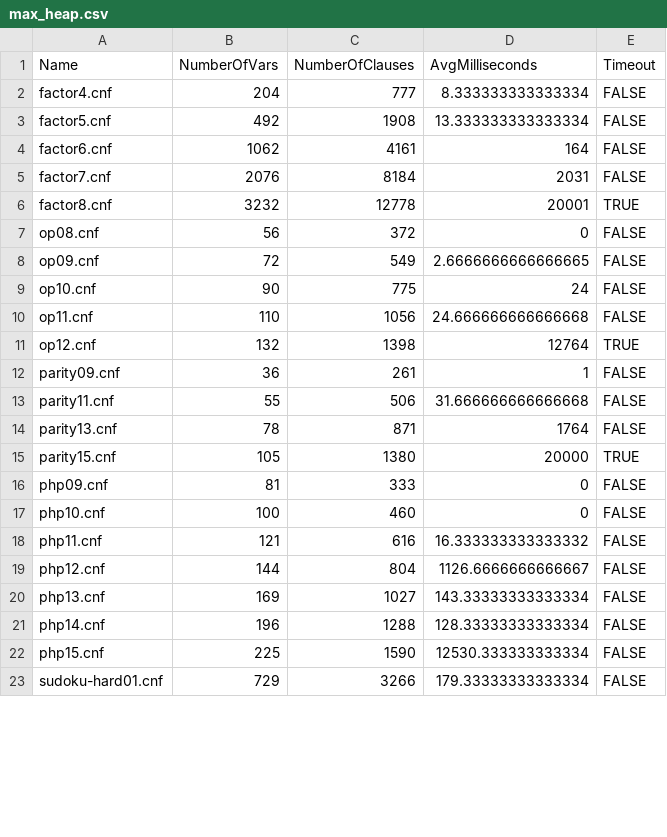
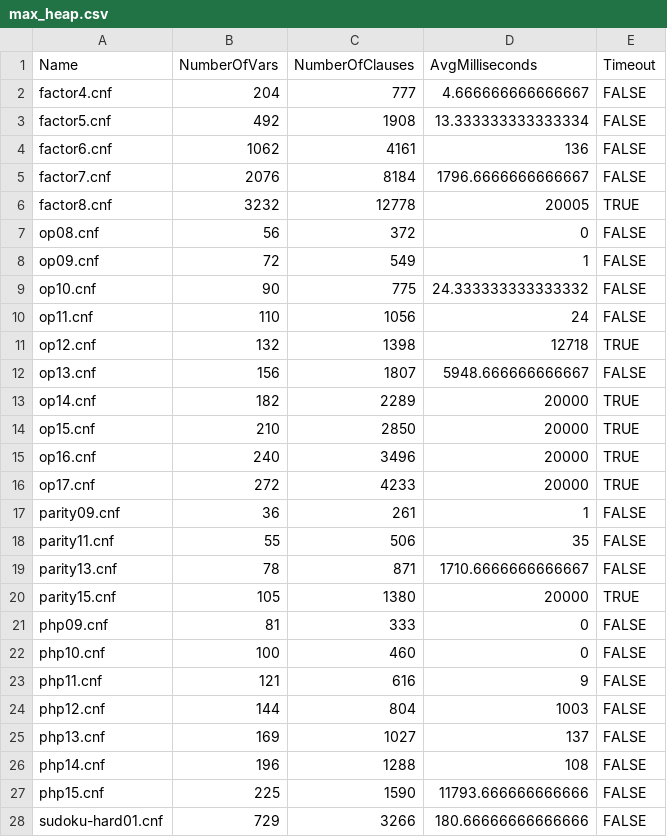
Before and after one commit to ARomppainen/sat-solver, a CSV file: src/SatSolver.Perf/results/max_heap.csv, drawn as a sheet; only a part is shown; the diff covers the shown part only.

```diff
--- a/src/SatSolver.Perf/results/max_heap.csv
+++ b/src/SatSolver.Perf/results/max_heap.csv
@@ -1,15 +1,20 @@
 Name;NumberOfVars;NumberOfClauses;AvgMilliseconds;Timeout
-factor4.cnf;204;777;8.333333333333334;FALSE
+factor4.cnf;204;777;4.666666666666667;FALSE
 factor5.cnf;492;1908;13.333333333333334;FALSE
-factor6.cnf;1062;4161;164;FALSE
-factor7.cnf;2076;8184;2031;FALSE
-factor8.cnf;3232;12778;20001;TRUE
+factor6.cnf;1062;4161;136;FALSE
+factor7.cnf;2076;8184;1796.6666666666667;FALSE
+factor8.cnf;3232;12778;20005;TRUE
 op08.cnf;56;372;0;FALSE
-op09.cnf;72;549;2.6666666666666665;FALSE
-op10.cnf;90;775;24;FALSE
-op11.cnf;110;1056;24.666666666666668;FALSE
-op12.cnf;132;1398;12764;TRUE
+op09.cnf;72;549;1;FALSE
+op10.cnf;90;775;24.333333333333332;FALSE
+op11.cnf;110;1056;24;FALSE
+op12.cnf;132;1398;12718;TRUE
+op13.cnf;156;1807;5948.666666666667;FALSE
+op14.cnf;182;2289;20000;TRUE
+op15.cnf;210;2850;20000;TRUE
+op16.cnf;240;3496;20000;TRUE
+op17.cnf;272;4233;20000;TRUE
 parity09.cnf;36;261;1;FALSE
-parity11.cnf;55;506;31.666666666666668;FALSE
-parity13.cnf;78;871;1764;FALSE
+parity11.cnf;55;506;35;FALSE
+parity13.cnf;78;871;1710.6666666666667;FALSE
 parity15.cnf;105;1380;20000;TRUE
@@ -17,7 +22,7 @@ php09.cnf;81;333;0;FALSE
 php10.cnf;100;460;0;FALSE
-php11.cnf;121;616;16.333333333333332;FALSE
-php12.cnf;144;804;1126.6666666666667;FALSE
-php13.cnf;169;1027;143.33333333333334;FALSE
-php14.cnf;196;1288;128.33333333333334;FALSE
-php15.cnf;225;1590;12530.333333333334;FALSE
-sudoku-hard01.cnf;729;3266;179.33333333333334;FALSE
+php11.cnf;121;616;9;FALSE
+php12.cnf;144;804;1003;FALSE
+php13.cnf;169;1027;137;FALSE
+php14.cnf;196;1288;108;FALSE
+php15.cnf;225;1590;11793.666666666666;FALSE
+sudoku-hard01.cnf;729;3266;180.66666666666666;FALSE
```
Also changed, not shown: 20 edited cells elsewhere in this file, src/SatSolver.Perf/results/baseline.csv, src/SatSolver.Perf/results/max_heap_plus_wl_V2.csv, 2 other files.
